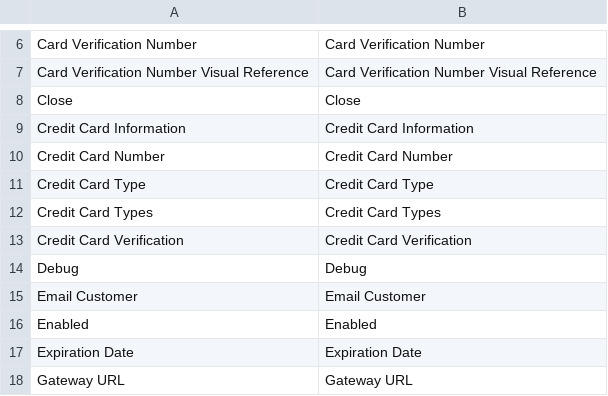
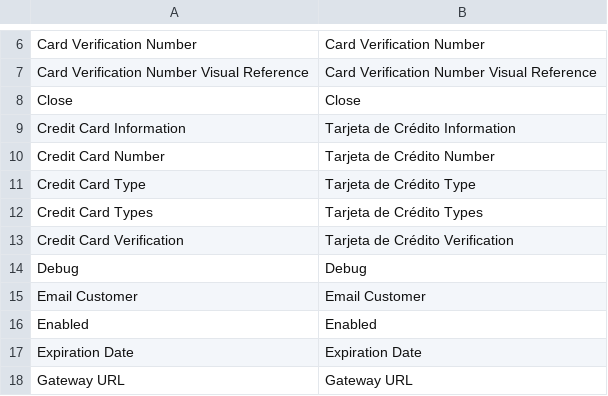
Before and after one commit to levelcode/dime, a CSV file: app/locale/en_US/Mage_Authorizenet.csv, drawn as a sheet; only a part is shown, gaps mark what is left out.

```diff
--- a/app/locale/en_US/Mage_Authorizenet.csv
+++ b/app/locale/en_US/Mage_Authorizenet.csv
@@ -8,7 +8,7 @@
 "Close","Close"
-"Credit Card Information","Credit Card Information"
-"Credit Card Number","Credit Card Number"
-"Credit Card Type","Credit Card Type"
-"Credit Card Types","Credit Card Types"
-"Credit Card Verification","Credit Card Verification"
+"Credit Card Information","Tarjeta de Crédito Information"
+"Credit Card Number","Tarjeta de Crédito Number"
+"Credit Card Type","Tarjeta de Crédito Type"
+"Credit Card Types","Tarjeta de Crédito Types"
+"Credit Card Verification","Tarjeta de Crédito Verification"
 "Debug","Debug"
```
Also changed, not shown: app/locale/en_US/Mage_XmlConnect.csv, app/locale/es_CO/Mage_Authorizenet.csv, 45 other files.
